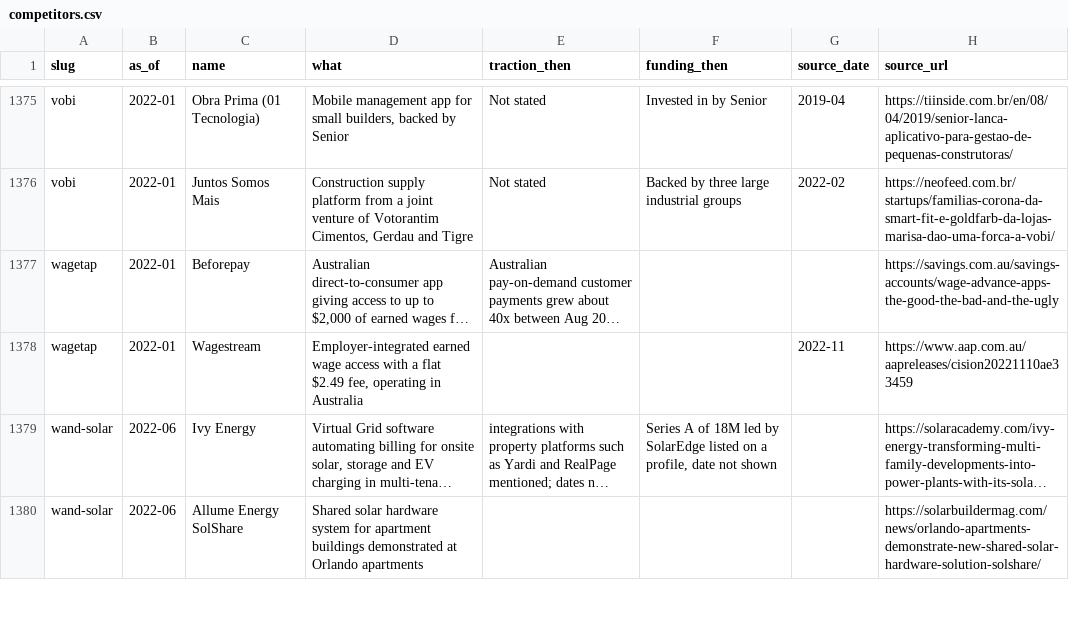
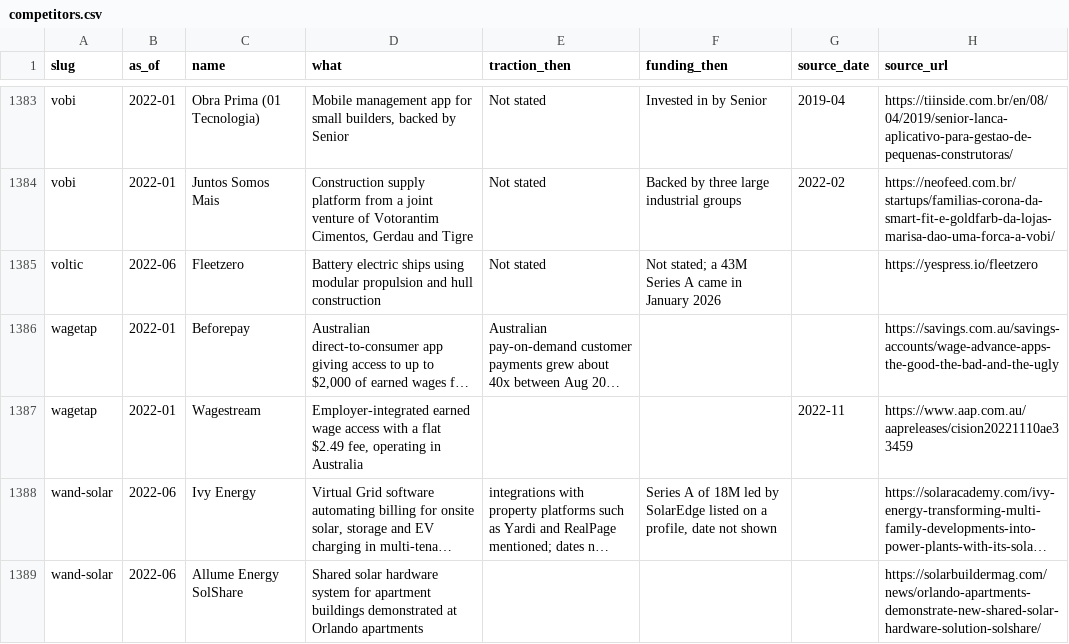
Before and after one commit to edison16a/yc-startup-life, a CSV file: data/competitors.csv, drawn as a sheet; only a part is shown, gaps mark what is left out; long unchanged cells end in …; the diff covers the shown part only; the diff names each change by its address in the sheet, - before the commit and + after, or states it on an @@ line.

```diff
--- a/data/competitors.csv
+++ b/data/competitors.csv
+row 1385: voltic | 2022-06 | Fleetzero | Battery electric ships using modular propulsion and hull construction | Not stated | Not stated; a 43M Series A came in January 2026 |  | https://yespress.io/fleetzero
```
Also changed, not shown: 8 added rows elsewhere in this file, data/founders.csv, data/rounds.csv, 16 other files.
